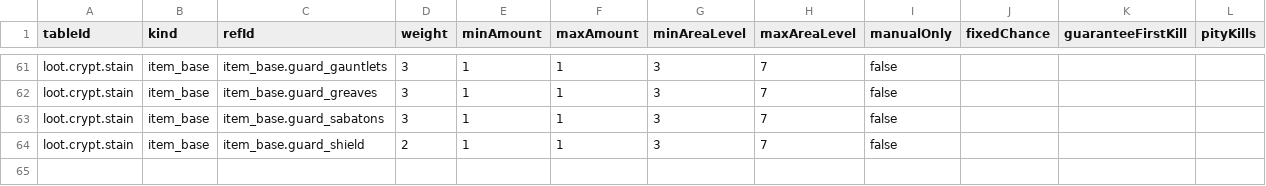
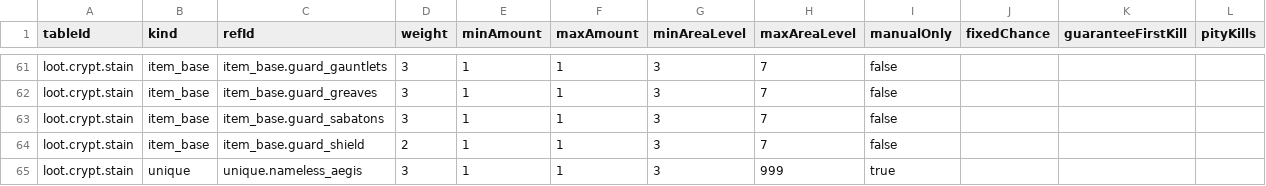
Before and after one commit to Willvinicius2/echoes-of-the-shatter, a CSV file: EchoesOfTheShatter/Content/Data/loot_entries.csv, drawn as a sheet; only a part is shown, gaps mark what is left out; the diff names each change by its address in the sheet, - before the commit and + after, or states it on an @@ line.

```diff
--- a/EchoesOfTheShatter/Content/Data/loot_entries.csv
+++ b/EchoesOfTheShatter/Content/Data/loot_entries.csv
+row 65: loot.crypt.stain | unique | unique.nameless_aegis | 3 | 1 | 1 | 3 | 999 | true
```
Also changed, not shown: EchoesOfTheShatter/Content/Data/Loc/content.csv, EchoesOfTheShatter/Content/Data/effects.csv, 3 other files.
